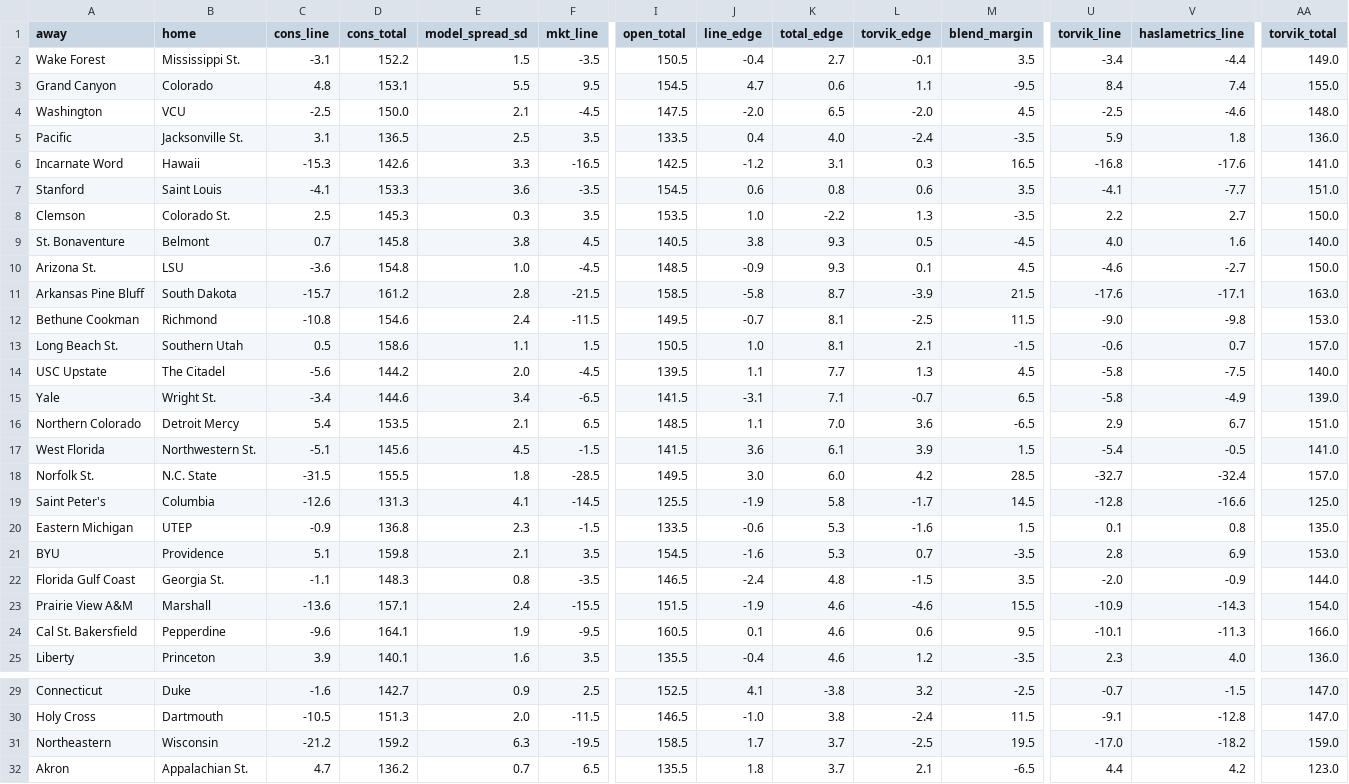
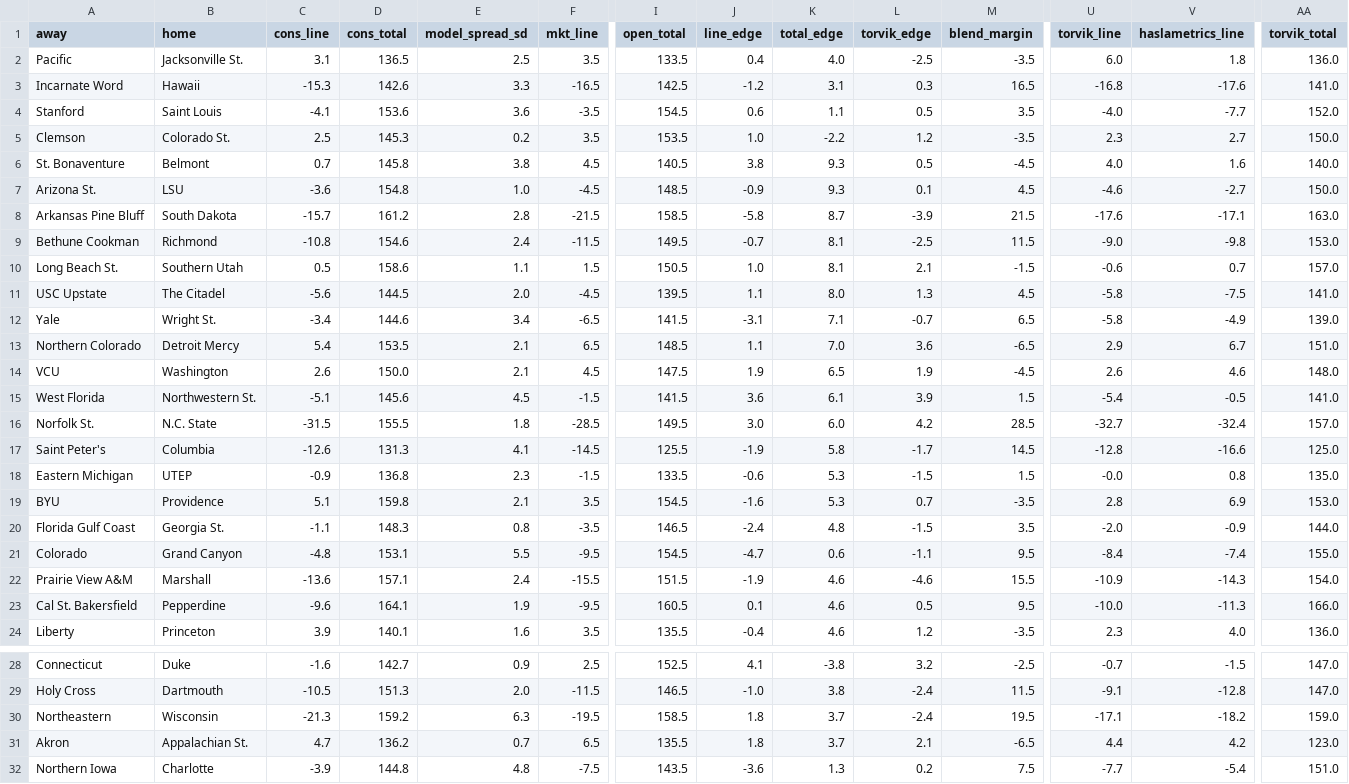
Before and after one commit to jakemmorgan96-stack/cbb-consensus, a CSV file: output/raw_20261125.csv, drawn as a sheet; only a part is shown, gaps mark what is left out; the shorter side is filled out with more unchanged rows; removed rows and columns are numbered as before the commit, all else as after; rows hold the shown columns only; the diff covers the shown part only; the diff names each change by its address in the sheet, - before the commit and + after, or states it on an @@ line.

```diff
--- a/output/raw_20261125.csv
+++ b/output/raw_20261125.csv
-row 2: Wake Forest | Mississippi St. | -3.1 | 152.2 | 1.5 | -3.5 | 150.5 | -0.4 | 2.7 | -0.1 | 3.5 | -3.4 | -4.4 | 149.0
-row 3: Grand Canyon | Colorado | 4.8 | 153.1 | 5.5 | 9.5 | 154.5 | 4.7 | 0.6 | 1.1 | -9.5 | 8.4 | 7.4 | 155.0
-row 4: Washington | VCU | -2.5 | 150.0 | 2.1 | -4.5 | 147.5 | -2.0 | 6.5 | -2.0 | 4.5 | -2.5 | -4.6 | 148.0
-L2 (torvik_edge): -2.4
+L2 (torvik_edge): -2.5
-U2 (torvik_line): 5.9
+U2 (torvik_line): 6.0
-D4 (cons_total): 153.3
+D4 (cons_total): 153.6
-K4 (total_edge): 0.8
+K4 (total_edge): 1.1
-L4 (torvik_edge): 0.6
+L4 (torvik_edge): 0.5
-U4 (torvik_line): -4.1
+U4 (torvik_line): -4.0
-AA4 (torvik_total): 151.0
+AA4 (torvik_total): 152.0
-E5 (model_spread_sd): 0.3
+E5 (model_spread_sd): 0.2
-L5 (torvik_edge): 1.3
+L5 (torvik_edge): 1.2
-U5 (torvik_line): 2.2
+U5 (torvik_line): 2.3
-D11 (cons_total): 144.2
+D11 (cons_total): 144.5
-K11 (total_edge): 7.7
+K11 (total_edge): 8.0
-AA11 (torvik_total): 140.0
+AA11 (torvik_total): 141.0
+row 14: VCU | Washington | 2.6 | 150.0 | 2.1 | 4.5 | 147.5 | 1.9 | 6.5 | 1.9 | -4.5 | 2.6 | 4.6 | 148.0
-L18 (torvik_edge): -1.6
+L18 (torvik_edge): -1.5
-U18 (torvik_line): 0.1
+U18 (torvik_line): -0.0
+row 21: Colorado | Grand Canyon | -4.8 | 153.1 | 5.5 | -9.5 | 154.5 | -4.7 | 0.6 | -1.1 | 9.5 | -8.4 | -7.4 | 155.0
-L23 (torvik_edge): 0.6
+L23 (torvik_edge): 0.5
-U23 (torvik_line): -10.1
+U23 (torvik_line): -10.0
-C30 (cons_line): -21.2
+C30 (cons_line): -21.3
-J30 (line_edge): 1.7
+J30 (line_edge): 1.8
-L30 (torvik_edge): -2.5
+L30 (torvik_edge): -2.4
-U30 (torvik_line): -17.0
+U30 (torvik_line): -17.1
```
Also changed, not shown: 1 added row and 18 edited cells elsewhere in this file, output/cbb_consensus_20261125.csv, 3 other files.
